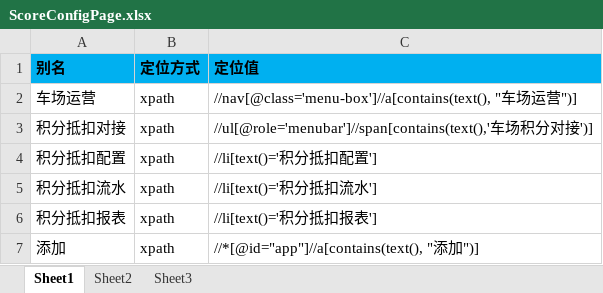
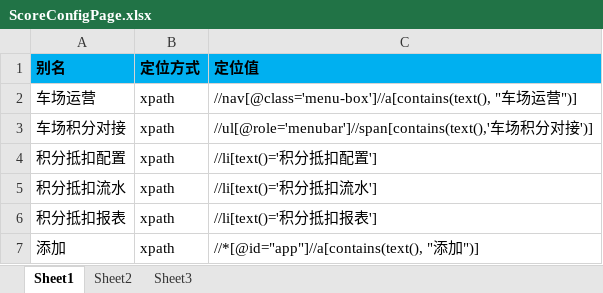
Before and after one commit to oyebino/pomp_ui, an Excel workbook: res/page/车场运营/增值服务/积分抵扣对接/ScoreConfigPage.xlsx, sheet Sheet1, drawn as a sheet; only a part is shown; values as stored, in another font and other column widths than the file's, no borders; the diff names each change by its address in the sheet, - before the commit and + after, or states it on an @@ line.

```diff
--- a/res/page/车场运营/增值服务/积分抵扣对接/ScoreConfigPage.xlsx (sheet Sheet1)
+++ b/res/page/车场运营/增值服务/积分抵扣对接/ScoreConfigPage.xlsx (sheet Sheet1)
-A3 (别名): 积分抵扣对接
+A3 (别名): 车场积分对接
```
Also changed, not shown: res/page/统计分析/报表管理/BusinessmanReportPage.xlsx, res/page/车场运营/增值服务/移动盘点/MobileUserPage.xlsx, 6 other files.
